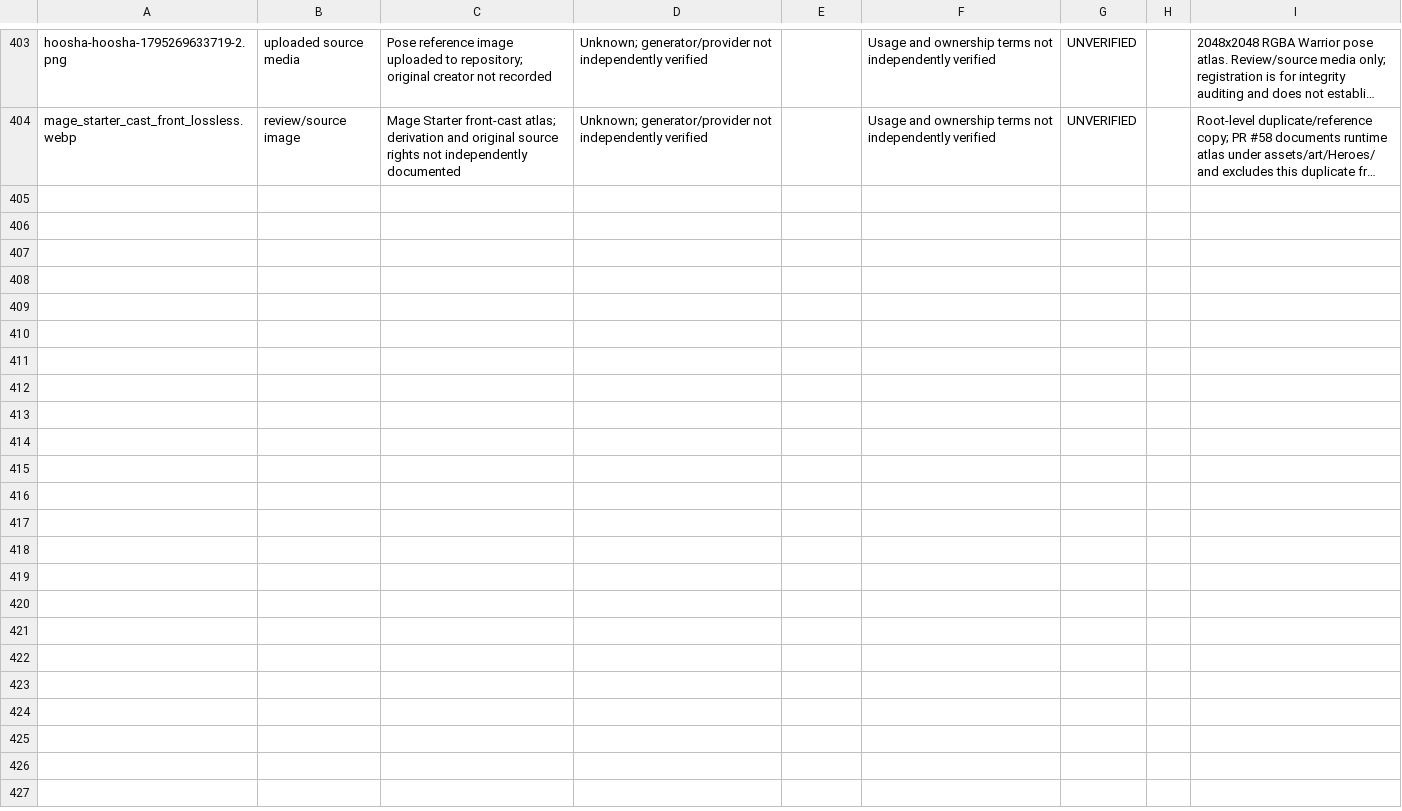
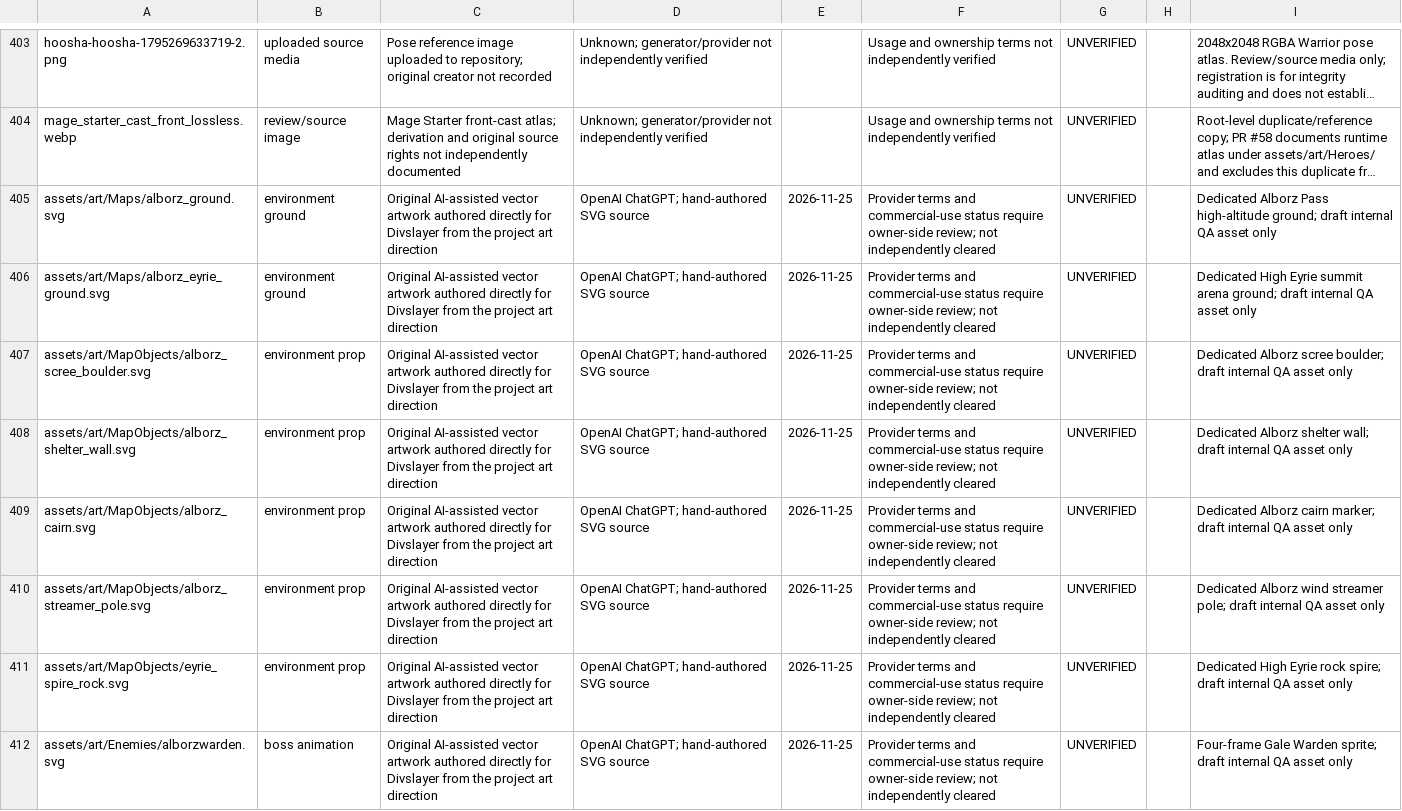
Before and after one commit to miladesmaeilpoor85-cell/Divslayer, a CSV file: docs/ASSET_RIGHTS_REGISTER.csv, drawn as a sheet; only a part is shown, gaps mark what is left out; long unchanged cells end in …; the diff names each change by its address in the sheet, - before the commit and + after, or states it on an @@ line.

Commit message:
docs: register Alborz and Warden vector artwork as unverified

```diff
--- a/docs/ASSET_RIGHTS_REGISTER.csv
+++ b/docs/ASSET_RIGHTS_REGISTER.csv
+row 405: assets/art/Maps/alborz_ground.svg | environment ground | Original AI-assisted vector artwork authored directly for Divslayer from the project art direction | OpenAI ChatGPT; hand-authored SVG source | 2026-11-25 | Provider terms and commercial-use status require owner-side review; not independently cleared | UNVERIFIED |  | Dedicated Alborz Pass high-altitude ground; draft internal QA asset only
+row 406: assets/art/Maps/alborz_eyrie_ground.svg | environment ground | Original AI-assisted vector artwork authored directly for Divslayer from the project art direction | OpenAI ChatGPT; hand-authored SVG source | 2026-11-25 | Provider terms and commercial-use status require owner-side review; not independently cleared | UNVERIFIED |  | Dedicated High Eyrie summit arena ground; draft internal QA asset only
+row 407: assets/art/MapObjects/alborz_scree_boulder.svg | environment prop | Original AI-assisted vector artwork authored directly for Divslayer from the project art direction | OpenAI ChatGPT; hand-authored SVG source | 2026-11-25 | Provider terms and commercial-use status require owner-side review; not independently cleared | UNVERIFIED |  | Dedicated Alborz scree boulder; draft internal QA asset only
+row 408: assets/art/MapObjects/alborz_shelter_wall.svg | environment prop | Original AI-assisted vector artwork authored directly for Divslayer from the project art direction | OpenAI ChatGPT; hand-authored SVG source | 2026-11-25 | Provider terms and commercial-use status require owner-side review; not independently cleared | UNVERIFIED |  | Dedicated Alborz shelter wall; draft internal QA asset only
+row 409: assets/art/MapObjects/alborz_cairn.svg | environment prop | Original AI-assisted vector artwork authored directly for Divslayer from the project art direction | OpenAI ChatGPT; hand-authored SVG source | 2026-11-25 | Provider terms and commercial-use status require owner-side review; not independently cleared | UNVERIFIED |  | Dedicated Alborz cairn marker; draft internal QA asset only
+row 410: assets/art/MapObjects/alborz_streamer_pole.svg | environment prop | Original AI-assisted vector artwork authored directly for Divslayer from the project art direction | OpenAI ChatGPT; hand-authored SVG source | 2026-11-25 | Provider terms and commercial-use status require owner-side review; not independently cleared | UNVERIFIED |  | Dedicated Alborz wind streamer pole; draft internal QA asset only
+row 411: assets/art/MapObjects/eyrie_spire_rock.svg | environment prop | Original AI-assisted vector artwork authored directly for Divslayer from the project art direction | OpenAI ChatGPT; hand-authored SVG source | 2026-11-25 | Provider terms and commercial-use status require owner-side review; not independently cleared | UNVERIFIED |  | Dedicated High Eyrie rock spire; draft internal QA asset only
+row 412: assets/art/Enemies/alborzwarden.svg | boss animation | Original AI-assisted vector artwork authored directly for Divslayer from the project art direction | OpenAI ChatGPT; hand-authored SVG source | 2026-11-25 | Provider terms and commercial-use status require owner-side review; not independently cleared | UNVERIFIED |  | Four-frame Gale Warden sprite; draft internal QA asset only
```
